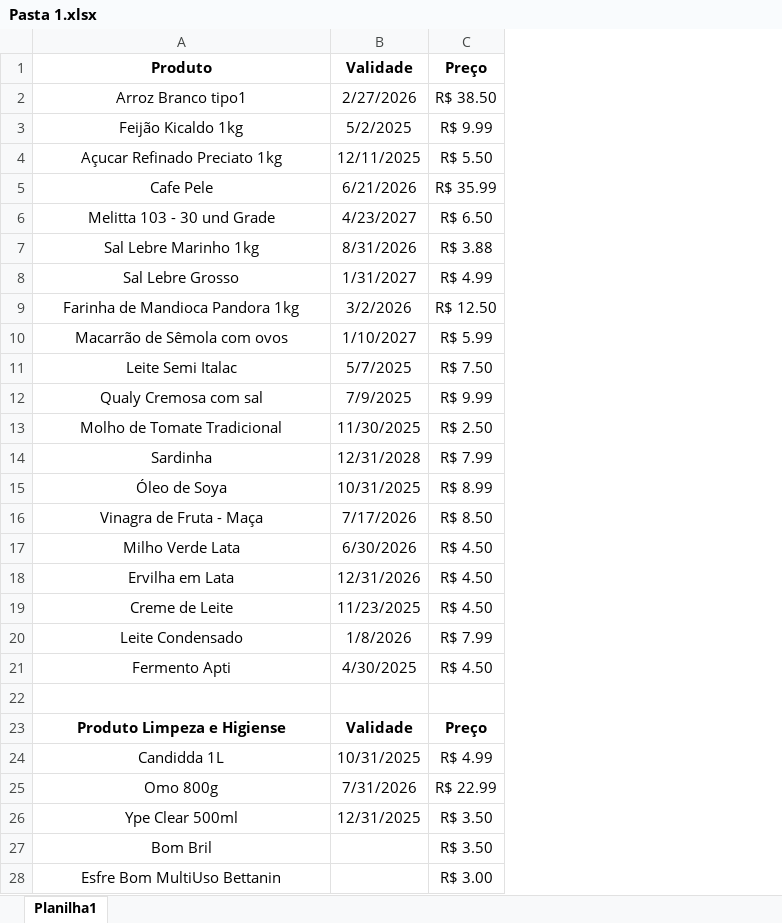
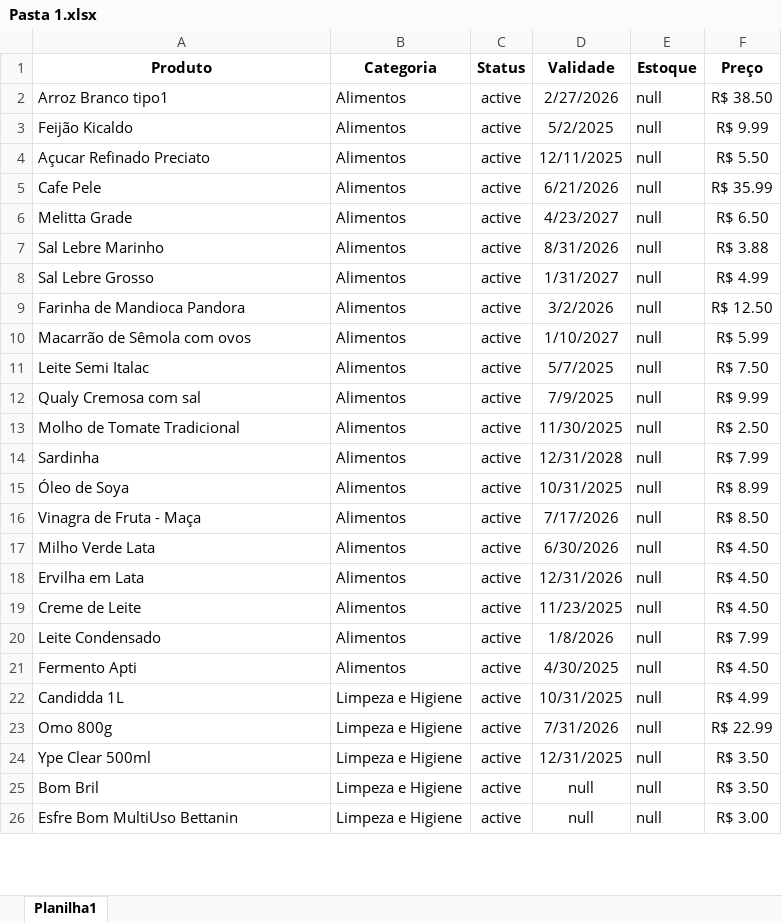
Before and after one commit to Ju-Vilela/Inventory_Management, an Excel workbook: inventory/Pasta 1.xlsx, sheet Planilha1, drawn as a sheet; only a part is shown; values as stored, in another font and other column widths than the file's, no borders; removed rows and columns are numbered as before the commit, all else as after; the diff covers the shown part only; the diff names each change by its address in the sheet, - before the commit and + after, or states it on an @@ line.

```diff
--- a/inventory/Pasta 1.xlsx (sheet Planilha1)
+++ b/inventory/Pasta 1.xlsx (sheet Planilha1)
+column B (Categoria), rows 2-26: Alimentos | Alimentos | Alimentos | Alimentos | Alimentos | Alimentos | Alimentos | Alimentos | Alimentos | Alimentos | Alimentos | Alimentos | Alimentos | Alimentos | Alimentos | Alimentos | Alimentos | Alimentos | Alimentos | Alimentos | Limpeza e Higiene | Limpeza e Higiene | Limpeza e Higiene | Limpeza e Higiene | Limpeza e Higiene
+column C (Status), rows 2-26: all active
+column E (Estoque), rows 2-26: all null
-A2:A21 alignment: center
+A2:A21 alignment: left
-A3 (Produto): Feijão Kicaldo 1kg
+A3 (Produto): Feijão Kicaldo
-A4 (Produto): Açucar Refinado Preciato 1kg
+A4 (Produto): Açucar Refinado Preciato
-A6 (Produto): Melitta 103 - 30 und Grade
+A6 (Produto): Melitta Grade
-A7 (Produto): Sal Lebre Marinho 1kg
+A7 (Produto): Sal Lebre Marinho
-A9 (Produto): Farinha de Mandioca Pandora 1kg
+A9 (Produto): Farinha de Mandioca Pandora
-row 22: (empty)
-row 23: Produto Limpeza e Higiense | Validade | Preço
-A22:A26 alignment: center
+A22:A26 alignment: left
-D25:D26 (Validade): (empty)
+D25:D26 (Validade): null
```
Also changed, not shown: 2 removed rows and cell formats elsewhere in this sheet, 1 other file.
